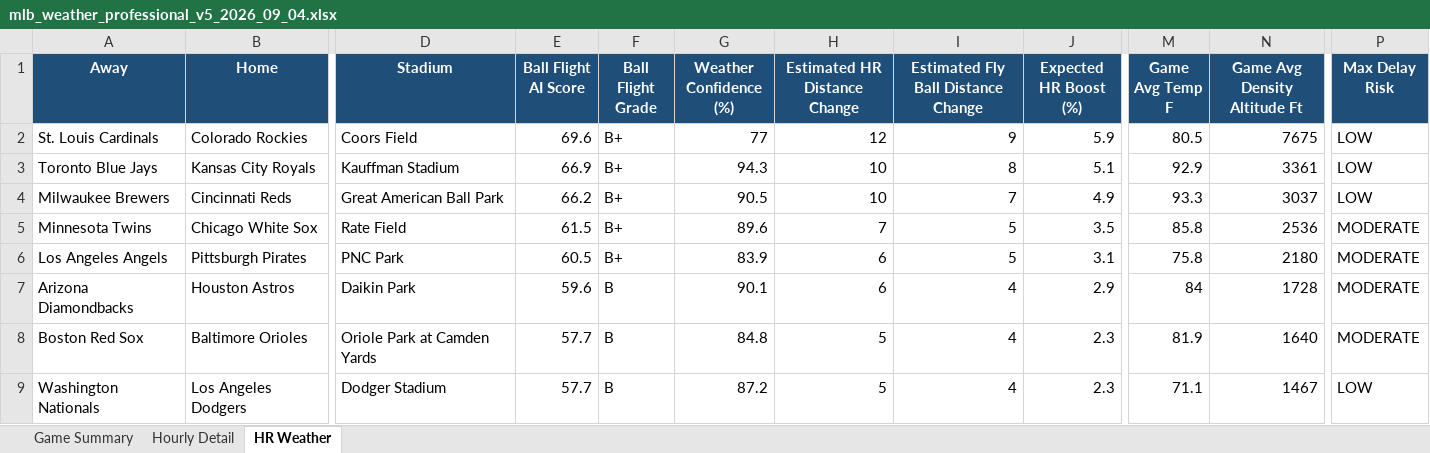
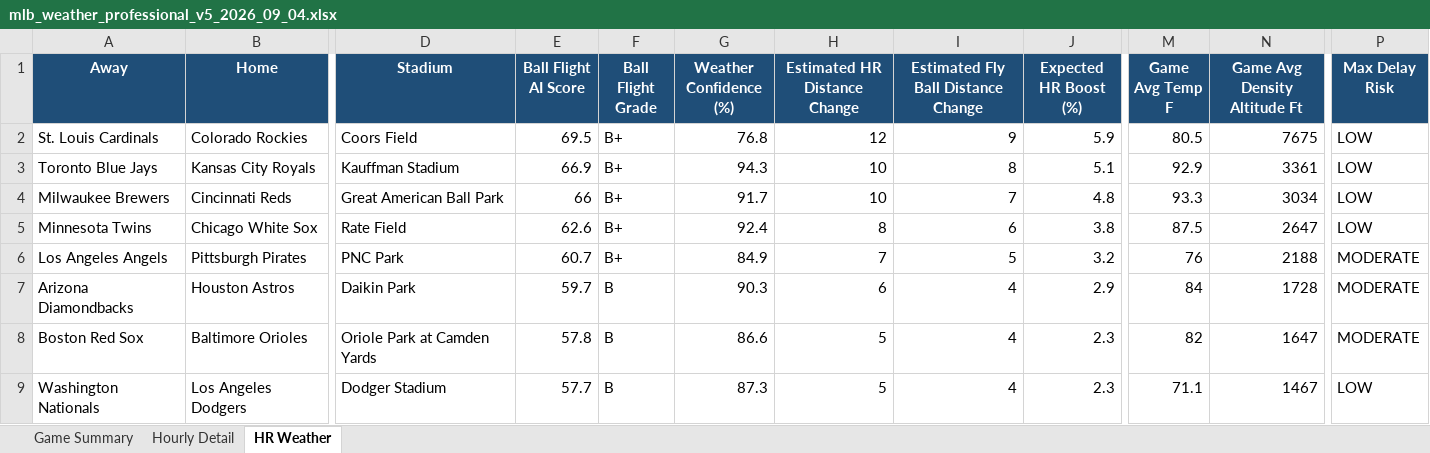
Before and after one commit to pzbaseball/mlb-site-data, an Excel workbook: mlb_weather_professional_v5_2026_09_04.xlsx, sheet HR Weather, drawn as a sheet; only a part is shown, gaps mark what is left out; values as stored, in another font and other column widths than the file's, no borders; conditional formats not drawn; the diff covers the shown part only; the diff names each change by its address in the sheet, - before the commit and + after, or states it on an @@ line.

Commit message:
Update MLB weather 2026-09-03 11:28 PM PT

```diff
--- a/mlb_weather_professional_v5_2026_09_04.xlsx (sheet HR Weather)
+++ b/mlb_weather_professional_v5_2026_09_04.xlsx (sheet HR Weather)
-E2 (Ball Flight AI Score): 69.6
+E2 (Ball Flight AI Score): 69.5
-G2 (Weather Confidence (%)): 77
+G2 (Weather Confidence (%)): 76.8
-E4 (Ball Flight AI Score): 66.2
+E4 (Ball Flight AI Score): 66
-G4 (Weather Confidence (%)): 90.5
+G4 (Weather Confidence (%)): 91.7
-J4 (Expected HR Boost (%)): 4.9
+J4 (Expected HR Boost (%)): 4.8
-N4 (Game Avg Density Altitude Ft): 3037
+N4 (Game Avg Density Altitude Ft): 3034
-E5 (Ball Flight AI Score): 61.5
+E5 (Ball Flight AI Score): 62.6
-G5 (Weather Confidence (%)): 89.6
+G5 (Weather Confidence (%)): 92.4
-H5 (Estimated HR Distance Change): 7
+H5 (Estimated HR Distance Change): 8
-I5: 5
+I5: 6
-J5 (Expected HR Boost (%)): 3.5
+J5 (Expected HR Boost (%)): 3.8
-M5 (Game Avg Temp F): 85.8
+M5 (Game Avg Temp F): 87.5
-N5 (Game Avg Density Altitude Ft): 2536
+N5 (Game Avg Density Altitude Ft): 2647
-P5 (Max Delay Risk): MODERATE
+P5 (Max Delay Risk): LOW
-E6 (Ball Flight AI Score): 60.5
+E6 (Ball Flight AI Score): 60.7
-G6 (Weather Confidence (%)): 83.9
+G6 (Weather Confidence (%)): 84.9
-H6 (Estimated HR Distance Change): 6
+H6 (Estimated HR Distance Change): 7
-J6 (Expected HR Boost (%)): 3.1
+J6 (Expected HR Boost (%)): 3.2
-M6 (Game Avg Temp F): 75.8
+M6 (Game Avg Temp F): 76
-N6 (Game Avg Density Altitude Ft): 2180
+N6 (Game Avg Density Altitude Ft): 2188
-E7 (Ball Flight AI Score): 59.6
+E7 (Ball Flight AI Score): 59.7
-G7 (Weather Confidence (%)): 90.1
+G7 (Weather Confidence (%)): 90.3
-E8 (Ball Flight AI Score): 57.7
+E8 (Ball Flight AI Score): 57.8
-G8 (Weather Confidence (%)): 84.8
+G8 (Weather Confidence (%)): 86.6
-M8 (Game Avg Temp F): 81.9
+M8 (Game Avg Temp F): 82
-N8 (Game Avg Density Altitude Ft): 1640
+N8 (Game Avg Density Altitude Ft): 1647
-G9 (Weather Confidence (%)): 87.2
+G9 (Weather Confidence (%)): 87.3
```
Also changed, not shown: 24 edited cells elsewhere in this sheet, sheet Hourly Detail, sheet Game Summary, 2 other files.
